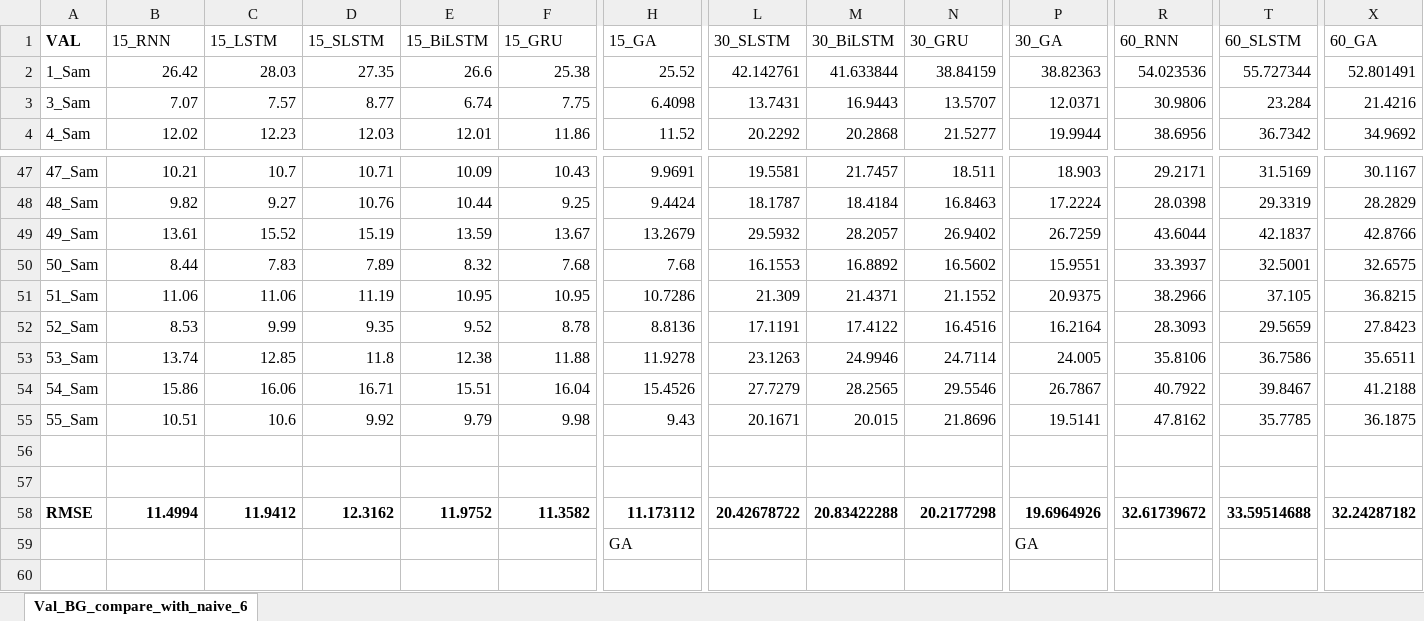
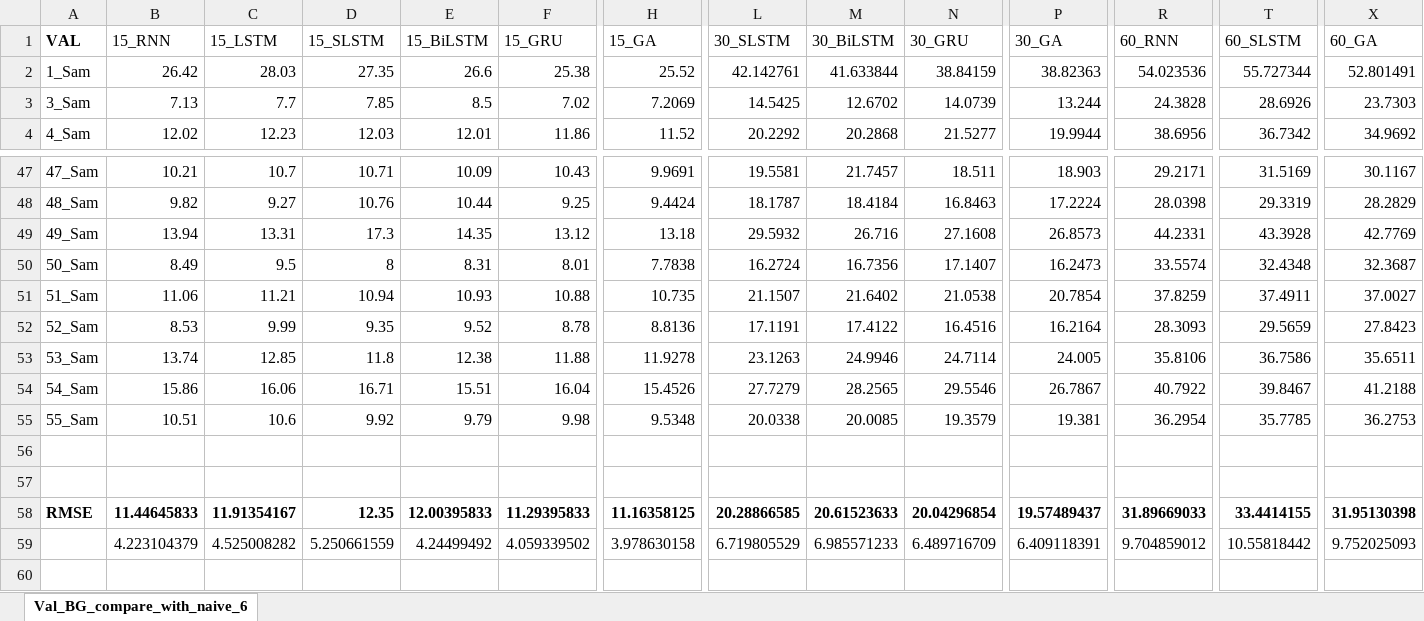
Before and after one commit to dongsikchoi/Blood-Glucose-Prediction-LSTM, an Excel workbook: Data_Result/Test_ARIMA_GA_compare.xlsx, sheet Val_BG_compare_with_naive_6, drawn as a sheet; only a part is shown, gaps mark what is left out; values as stored, in another font and other column widths than the file's, no borders; removed rows and columns are numbered as before the commit, all else as after; rows hold the shown columns only; the diff covers the shown part only; the diff names each change by its address in the sheet, - before the commit and + after, or states it on an @@ line.

```diff
--- a/Data_Result/Test_ARIMA_GA_compare.xlsx (sheet Val_BG_compare_with_naive_6)
+++ b/Data_Result/Test_ARIMA_GA_compare.xlsx (sheet Val_BG_compare_with_naive_6)
-row 3: 3_Sam | 7.07 | 7.57 | 8.77 | 6.74 | 7.75 | 6.4098 | 13.7431 | 16.9443 | 13.5707 | 12.0371 | 30.9806 | 23.284 | 21.4216
+row 3: 3_Sam | 7.13 | 7.7 | 7.85 | 8.5 | 7.02 | 7.2069 | 14.5425 | 12.6702 | 14.0739 | 13.244 | 24.3828 | 28.6926 | 23.7303
-B49 (15_RNN): 13.61
+B49 (15_RNN): 13.94
-C49 (15_LSTM): 15.52
+C49 (15_LSTM): 13.31
-D49 (15_SLSTM): 15.19
+D49 (15_SLSTM): 17.3
-E49 (15_BiLSTM): 13.59
+E49 (15_BiLSTM): 14.35
-F49 (15_GRU): 13.67
+F49 (15_GRU): 13.12
-H49 (15_GA): 13.2679
+H49 (15_GA): 13.18
-M49 (30_BiLSTM): 28.2057
+M49 (30_BiLSTM): 26.716
-N49 (30_GRU): 26.9402
+N49 (30_GRU): 27.1608
-P49 (30_GA): 26.7259
+P49 (30_GA): 26.8573
-R49 (60_RNN): 43.6044
+R49 (60_RNN): 44.2331
-T49 (60_SLSTM): 42.1837
+T49 (60_SLSTM): 43.3928
-X49 (60_GA): 42.8766
+X49 (60_GA): 42.7769
-row 50: 50_Sam | 8.44 | 7.83 | 7.89 | 8.32 | 7.68 | 7.68 | 16.1553 | 16.8892 | 16.5602 | 15.9551 | 33.3937 | 32.5001 | 32.6575
-row 51: 51_Sam | 11.06 | 11.06 | 11.19 | 10.95 | 10.95 | 10.7286 | 21.309 | 21.4371 | 21.1552 | 20.9375 | 38.2966 | 37.105 | 36.8215
+row 50: 50_Sam | 8.49 | 9.5 | 8 | 8.31 | 8.01 | 7.7838 | 16.2724 | 16.7356 | 17.1407 | 16.2473 | 33.5574 | 32.4348 | 32.3687
+row 51: 51_Sam | 11.06 | 11.21 | 10.94 | 10.93 | 10.88 | 10.735 | 21.1507 | 21.6402 | 21.0538 | 20.7854 | 37.8259 | 37.4911 | 37.0027
-H55 (15_GA): 9.43
+H55 (15_GA): 9.5348
-L55 (30_SLSTM): 20.1671
+L55 (30_SLSTM): 20.0338
-M55 (30_BiLSTM): 20.015
+M55 (30_BiLSTM): 20.0085
-N55 (30_GRU): 21.8696
+N55 (30_GRU): 19.3579
-P55 (30_GA): 19.5141
+P55 (30_GA): 19.381
-R55 (60_RNN): 47.8162
+R55 (60_RNN): 36.2954
-X55 (60_GA): 36.1875
+X55 (60_GA): 36.2753
-row 58: RMSE | 11.4994 | 11.9412 | 12.3162 | 11.9752 | 11.3582 | 11.173112 | 20.42678722 | 20.83422288 | 20.2177298 | 19.6964926 | 32.61739672 | 33.59514688 | 32.24287182
-row 59:  |  |  |  |  |  | GA |  |  |  | GA
+row 58: RMSE | 11.44645833 | 11.91354167 | 12.35 | 12.00395833 | 11.29395833 | 11.16358125 | 20.28866585 | 20.61523633 | 20.04296854 | 19.57489437 | 31.89669033 | 33.4414155 | 31.95130398
+row 59:  | 4.223104379 | 4.525008282 | 5.250661559 | 4.24499492 | 4.059339502 | 3.978630158 | 6.719805529 | 6.985571233 | 6.489716709 | 6.409118391 | 9.704859012 | 10.55818442 | 9.752025093
```
Also changed, not shown: 25 added rows and 47 edited cells elsewhere in this sheet, Data_Result/Test_Mul_GA_compare.xlsx.
